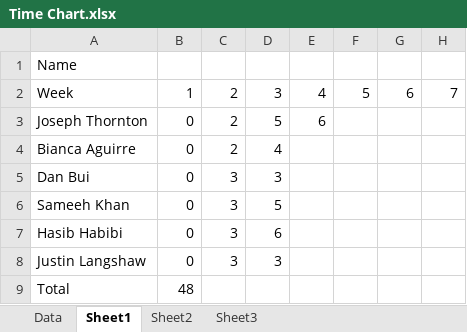
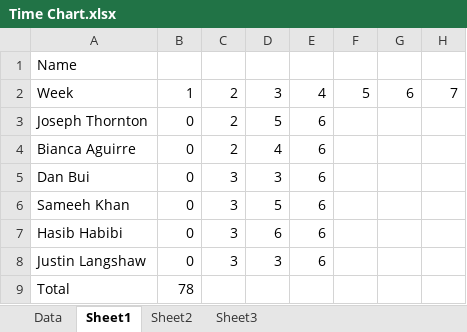
Before and after one commit to ThorntonJoseph/TEAM_Project, an Excel workbook: Time Chart.xlsx, sheet Sheet1, drawn as a sheet; only a part is shown; values as stored, in another font and other column widths than the file's, no borders; the diff names each change by its address in the sheet, - before the commit and + after, or states it on an @@ line.

Commit message:
time sheet

```diff
--- a/Time Chart.xlsx (sheet Sheet1)
+++ b/Time Chart.xlsx (sheet Sheet1)
-E4:E8: (empty)
+E4:E8: 6
-B9: 48
+B9: 78
```
Also changed, not shown: charts or pictures.
